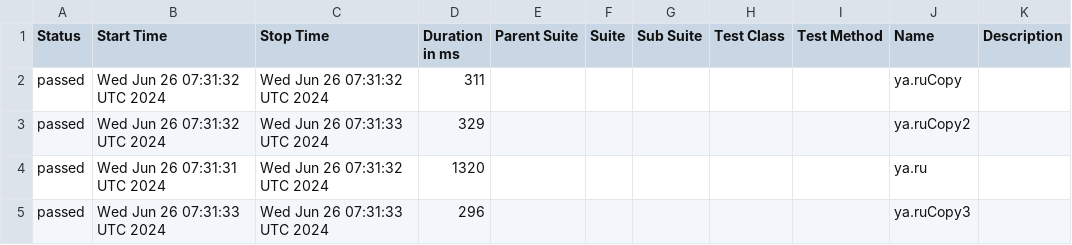
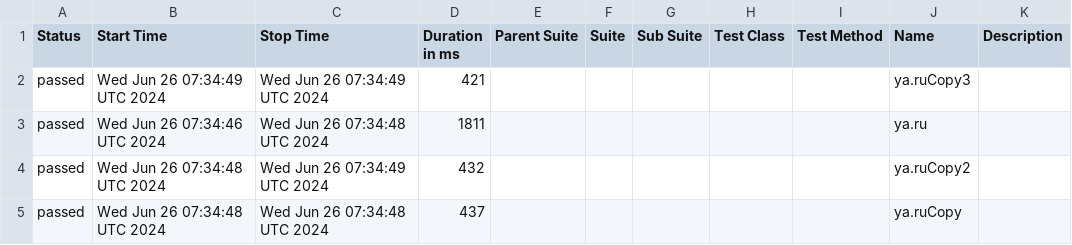
Before and after one commit to METIBQA/Postman_backup, a CSV file: data/suites.csv, drawn as a sheet.

```diff
--- a/data/suites.csv
+++ b/data/suites.csv
@@ -1,5 +1,5 @@
 "Status","Start Time","Stop Time","Duration in ms","Parent Suite","Suite","Sub Suite","Test Class","Test Method","Name","Description"
-"passed","Wed Jun 26 07:31:32 UTC 2024","Wed Jun 26 07:31:32 UTC 2024","311","","","","","","ya.ruCopy",""
-"passed","Wed Jun 26 07:31:32 UTC 2024","Wed Jun 26 07:31:33 UTC 2024","329","","","","","","ya.ruCopy2",""
-"passed","Wed Jun 26 07:31:31 UTC 2024","Wed Jun 26 07:31:32 UTC 2024","1320","","","","","","ya.ru",""
-"passed","Wed Jun 26 07:31:33 UTC 2024","Wed Jun 26 07:31:33 UTC 2024","296","","","","","","ya.ruCopy3",""
+"passed","Wed Jun 26 07:34:49 UTC 2024","Wed Jun 26 07:34:49 UTC 2024","421","","","","","","ya.ruCopy3",""
+"passed","Wed Jun 26 07:34:46 UTC 2024","Wed Jun 26 07:34:48 UTC 2024","1811","","","","","","ya.ru",""
+"passed","Wed Jun 26 07:34:48 UTC 2024","Wed Jun 26 07:34:49 UTC 2024","432","","","","","","ya.ruCopy2",""
+"passed","Wed Jun 26 07:34:48 UTC 2024","Wed Jun 26 07:34:48 UTC 2024","437","","","","","","ya.ruCopy",""
```
Also changed, not shown: 46 other files.
